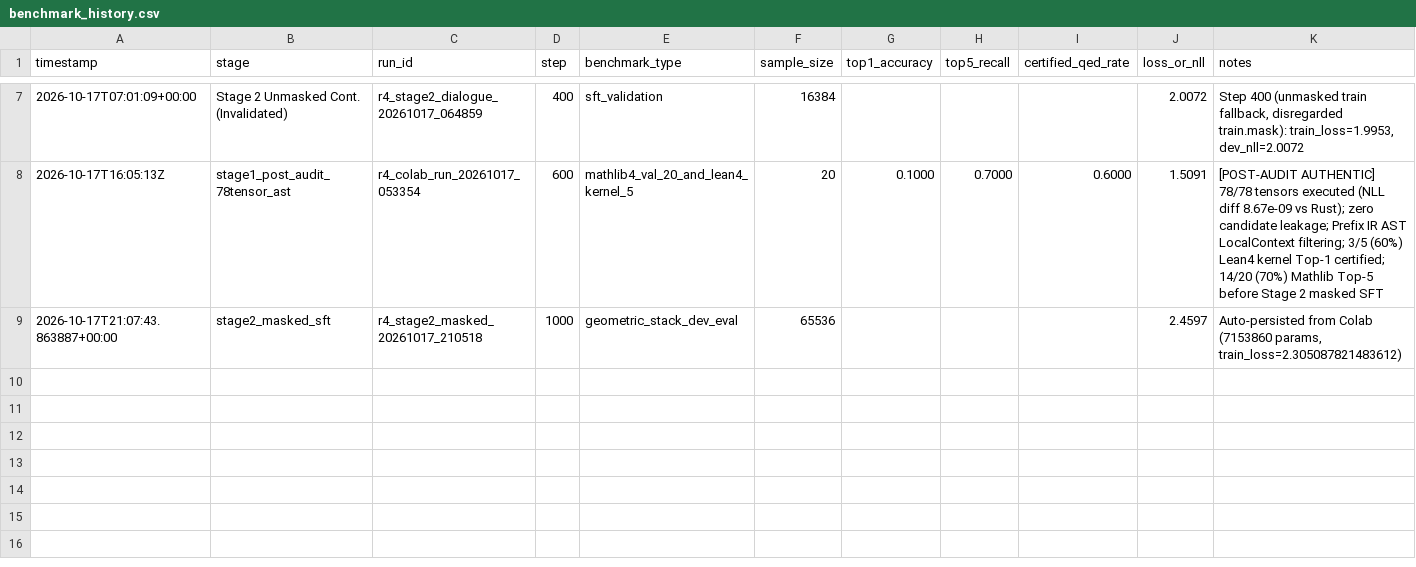
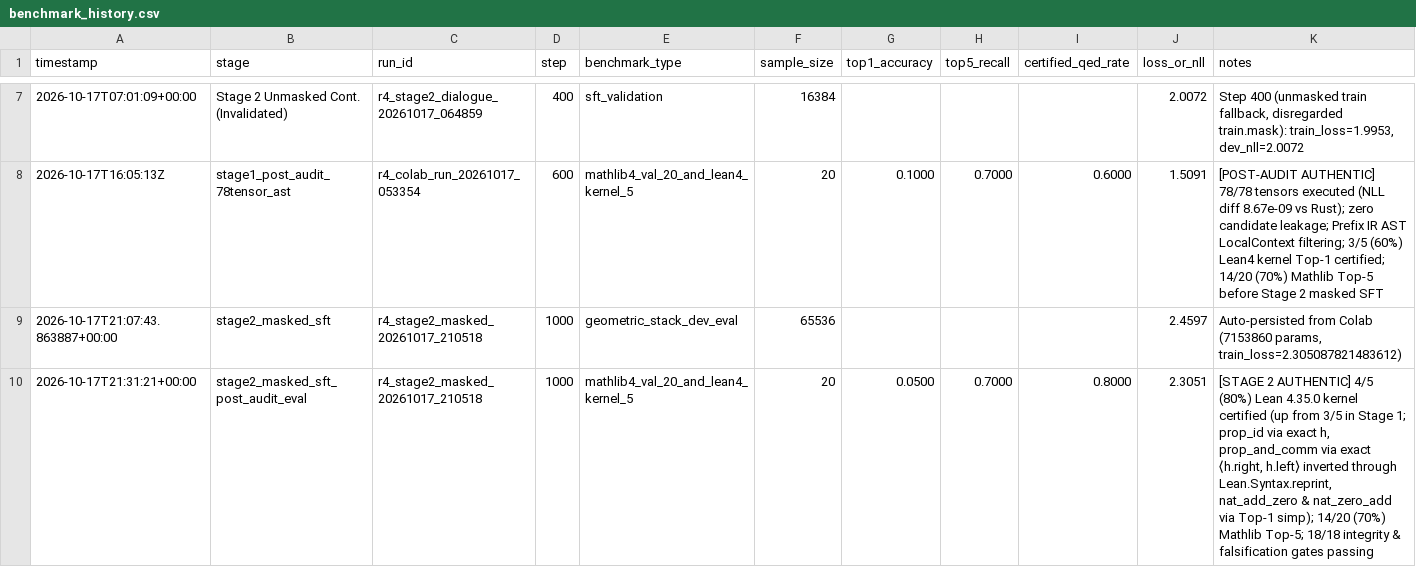
Before and after one commit to Syntra-Labs/prover, a CSV file: docs/benchmark_history.csv, drawn as a sheet; only a part is shown, gaps mark what is left out; the diff names each change by its address in the sheet, - before the commit and + after, or states it on an @@ line.

Commit message:
eval(stage2): wire canonicalization + invert_sigma into benchmarks and log Stage 2 results

```diff
--- a/docs/benchmark_history.csv
+++ b/docs/benchmark_history.csv
+row 10: 2026-10-17T21:31:21+00:00 | stage2_masked_sft_post_audit_eval | r4_stage2_masked_20261017_210518 | 1000 | mathlib4_val_20_and_lean4_kernel_5 | 20 | 0.0500 | 0.7000 | 0.8000 | 2.3051 | [STAGE 2 AUTHENTIC] 4/5 (80%) Lean 4.35.0 kernel certified (up from 3/5 in Stage 1; prop_id via exact h, prop_and_comm via exact ⟨h.right, h.left⟩ inverted through Lean.Syntax.reprint, nat_add_zero & nat_zero_add via Top-1 simp); 14/20 (70%) Mathlib Top-5; 18/18 integrity & falsification gates passing
```
Also changed, not shown: 2 other files.
